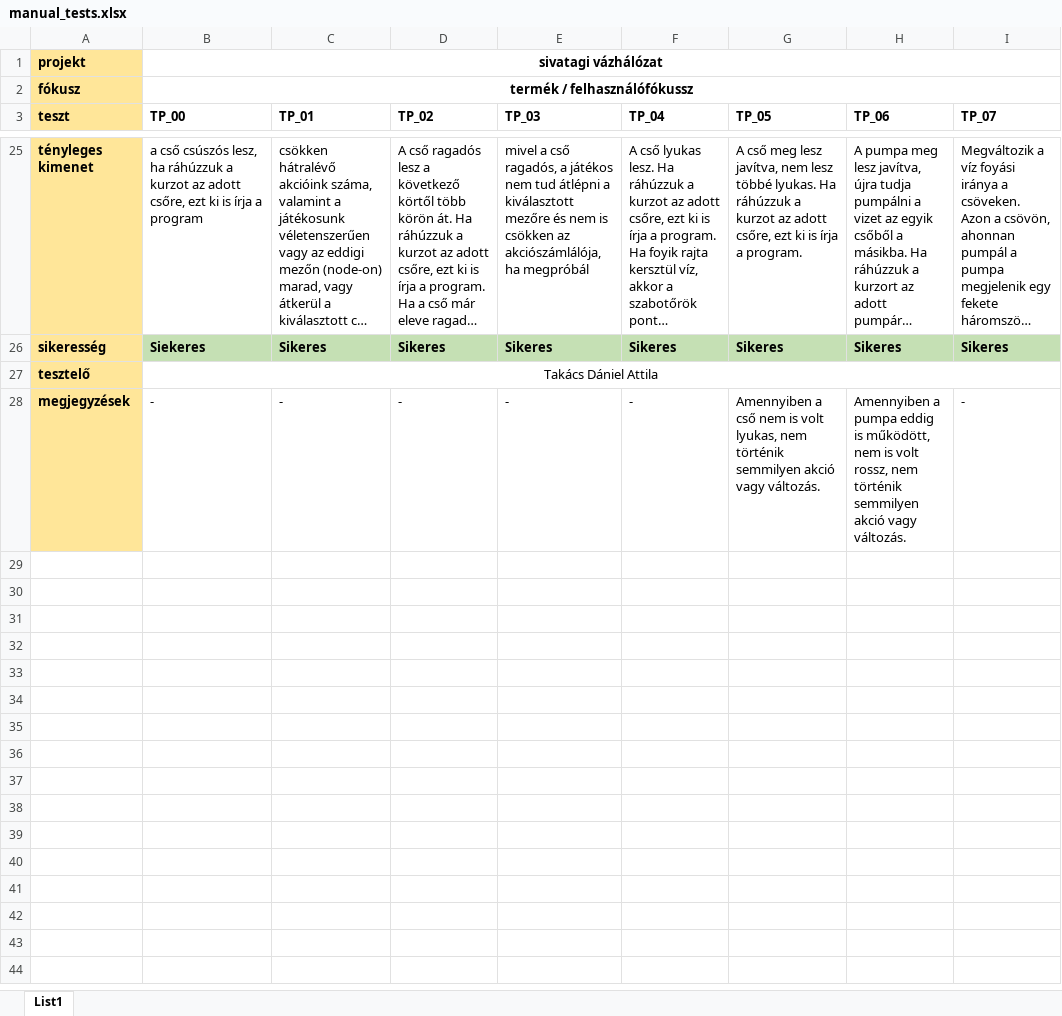
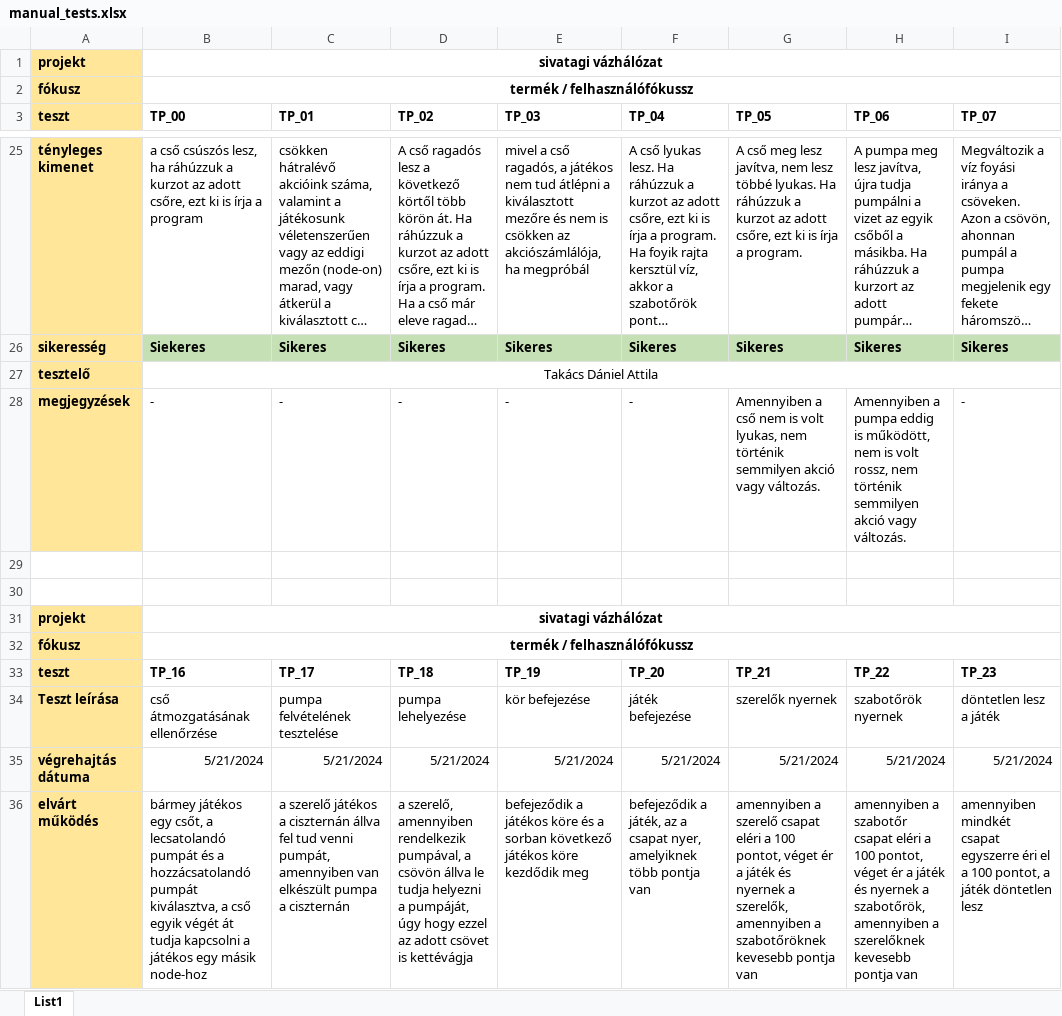
Before and after one commit to BME-MIT-IET/iet-hf-2024-ellenorok, an Excel workbook: manual_tests.xlsx, sheet List1, drawn as a sheet; only a part is shown, gaps mark what is left out; long unchanged cells end in …; values as stored, in another font and other column widths than the file's, no borders; the diff covers the shown part only; the diff names each change by its address in the sheet, - before the commit and + after, or states it on an @@ line.

```diff
--- a/manual_tests.xlsx (sheet List1)
+++ b/manual_tests.xlsx (sheet List1)
+row 29: (empty)
+row 30: (empty)
+row 31: projekt | sivatagi vázhálózat
+row 32: fókusz | termék / felhasználófókussz
+row 33: teszt | TP_16 | TP_17 | TP_18 | TP_19 | TP_20 | TP_21 | TP_22 | TP_23
+row 34: Teszt leírása | cső átmozgatásának ellenőrzése | pumpa felvételének tesztelése | pumpa lehelyezése | kör befejezése | játék befejezése | szerelők nyernek | szabotőrök nyernek | döntetlen lesz a játék
+row 35: végrehajtás dátuma | 5/21/2024 | 5/21/2024 | 5/21/2024 | 5/21/2024 | 5/21/2024 | 5/21/2024 | 5/21/2024 | 5/21/2024
+row 36: elvárt működés | bármey játékos egy csőt, a lecsatolandó pumpát és a hozzácsatolandó pumpát kiválasztva, a cső egyik végét át tudja kapcsolni a játékos egy másik node-hoz | a szerelő játékos a ciszternán állva fel tud venni pumpát, amennyiben van elkészült pumpa a ciszternán | a szerelő, amennyiben rendelkezik pumpával, a csövön állva le tudja helyezni a pumpáját, úgy hogy ezzel az adott csövet is kettévágja | befejeződik a játékos köre és a sorban következő játékos köre kezdődik meg | befejeződik a játék, az a csapat nyer, amelyiknek több pontja van | amennyiben a szerelő csapat eléri a 100 pontot, véget ér a játék és nyernek a szerelők, amennyiben a szabotőröknek kevesebb pontja van | amennyiben a szabotőr csapat eléri a 100 pontot, véget ér a játék és nyernek a szabotőrök, amennyiben a szerelőknek kevesebb pontja van | amennyiben mindkét csapat egyszerre éri el a 100 pontot, a játék döntetlen lesz
```
Also changed, not shown: 7 added rows elsewhere in this sheet.
